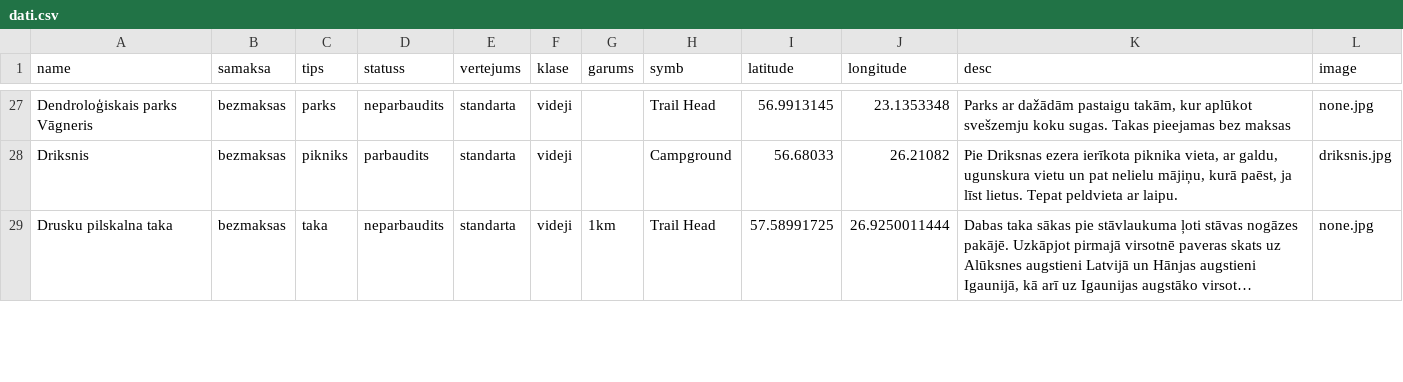
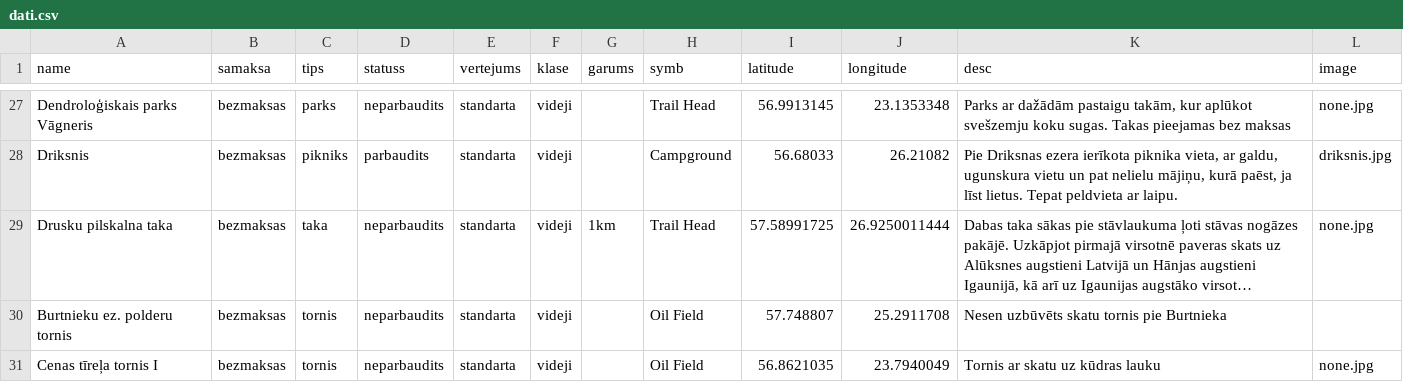
Before and after one commit to trakais/trakais.github.io, a CSV file: dati.csv, drawn as a sheet; only a part is shown, gaps mark what is left out; long unchanged cells end in …; the diff covers the shown part only; the diff names each change by its address in the sheet, - before the commit and + after, or states it on an @@ line.

Commit message:
added dodies torni

```diff
--- a/dati.csv
+++ b/dati.csv
+row 30: Burtnieku ez. polderu tornis | bezmaksas | tornis | neparbaudits | standarta | videji |  | Oil Field | 57.748807 | 25.2911708 | Nesen uzbūvēts skatu tornis pie Burtnieka
+row 31: Cenas tīreļa tornis I | bezmaksas | tornis | neparbaudits | standarta | videji |  | Oil Field | 56.8621035 | 23.7940049 | Tornis ar skatu uz kūdras lauku | none.jpg
```
Also changed, not shown: 7 added rows and 9 edited cells elsewhere in this file.
